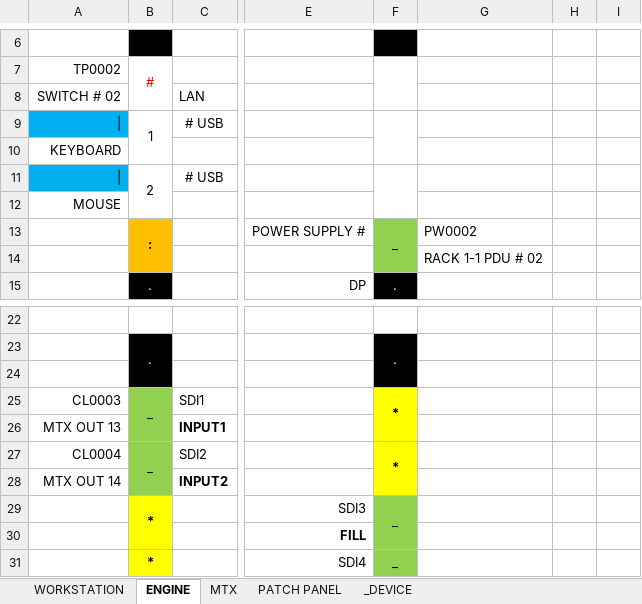
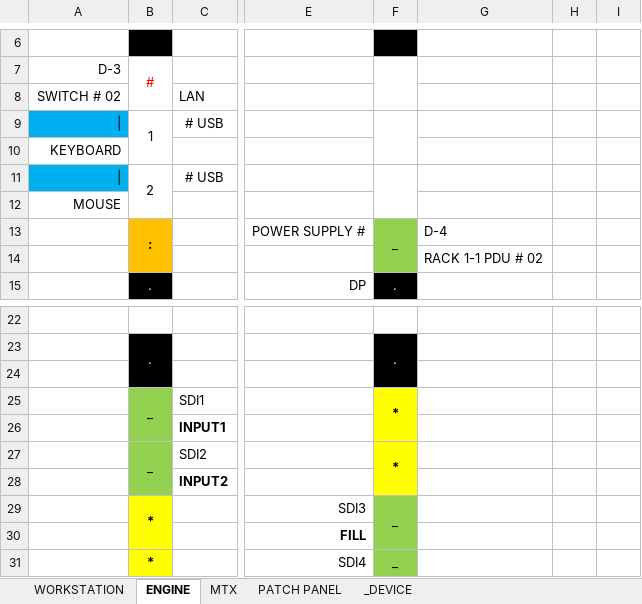
Before and after one commit to askova/cxemus, an Excel workbook: demo/demo_devices.xlsx, sheet ENGINE, drawn as a sheet; only a part is shown, gaps mark what is left out; values as stored, in another font and other column widths than the file's, no borders; the diff names each change by its address in the sheet, - before the commit and + after, or states it on an @@ line.

```diff
--- a/demo/demo_devices.xlsx (sheet ENGINE)
+++ b/demo/demo_devices.xlsx (sheet ENGINE)
-A7: TP0002
+A7: D-3
-G13: PW0002
+G13: D-4
-A25 (D-3): CL0003
+A25 (D-3): (empty)
-A26 (D-3): MTX OUT 13
+A26 (D-3): (empty)
-A27 (D-3): CL0004
+A27 (D-3): (empty)
-A28 (D-3): MTX OUT 14
+A28 (D-3): (empty)
```
Also changed, not shown: sheet PATCH PANEL, sheet MTX, sheet WORKSTATION, demo/demo_connections.xlsx, 3 other files.
